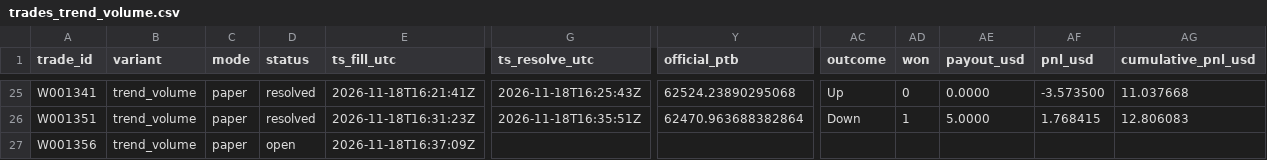
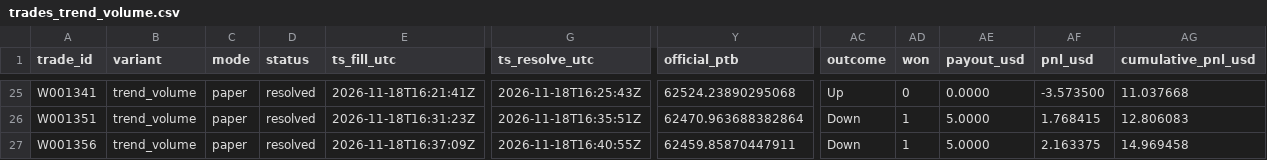
Before and after one commit to michaeldeuchar-dotcom/btc5m-paper-bot, a CSV file: data/week1/trades_trend_volume.csv, drawn as a sheet; only a part is shown, gaps mark what is left out; the diff names each change by its address in the sheet, - before the commit and + after, or states it on an @@ line.

```diff
--- a/data/week1/trades_trend_volume.csv
+++ b/data/week1/trades_trend_volume.csv
-D27 (status): open
+D27 (status): resolved
-G27 (ts_resolve_utc): (empty)
+G27 (ts_resolve_utc): 2026-11-18T16:40:55Z
-Y27 (official_ptb): (empty)
+Y27 (official_ptb): 62459.85870447911
-AC27 (outcome): (empty)
+AC27 (outcome): Down
-AD27 (won): (empty)
+AD27 (won): 1
-AE27 (payout_usd): (empty)
+AE27 (payout_usd): 5.0000
-AF27 (pnl_usd): (empty)
+AF27 (pnl_usd): 2.163375
-AG27 (cumulative_pnl_usd): (empty)
+AG27 (cumulative_pnl_usd): 14.969458
```
Also changed, not shown: data/week1/trades_guarded_favorite.csv, data/week1/trades_model_early.csv, 5 other files.
